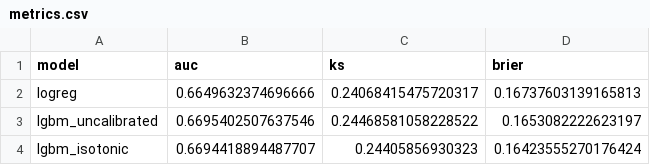
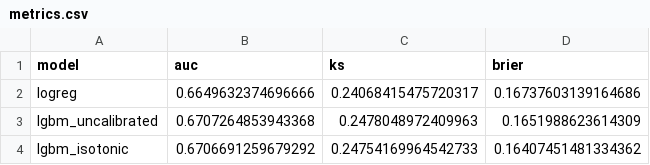
Before and after one commit to gabewat2003/credit-risk-model, a CSV file: reports/metrics.csv, drawn as a sheet.

```diff
--- a/reports/metrics.csv
+++ b/reports/metrics.csv
@@ -1,4 +1,4 @@
 model,auc,ks,brier
-logreg,0.6649632374696666,0.24068415475720317,0.16737603139165813
-lgbm_uncalibrated,0.6695402507637546,0.24468581058228522,0.1653082222623197
-lgbm_isotonic,0.6694418894487707,0.24405856930323,0.16423555270176424
+logreg,0.6649632374696666,0.24068415475720317,0.16737603139164686
+lgbm_uncalibrated,0.6707264853943368,0.2478048972409963,0.1651988623614309
+lgbm_isotonic,0.6706691259679292,0.24754169964542733,0.16407451481334362
```
Also changed, not shown: 17 other files.
